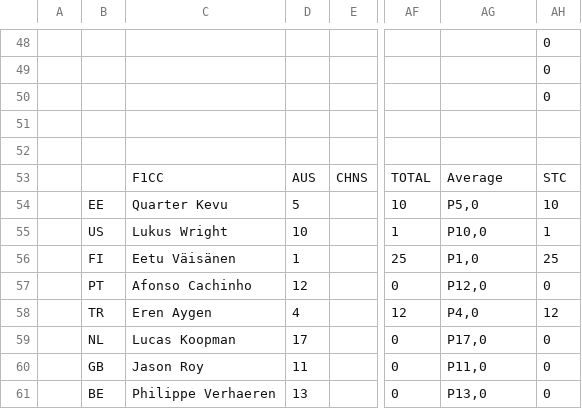
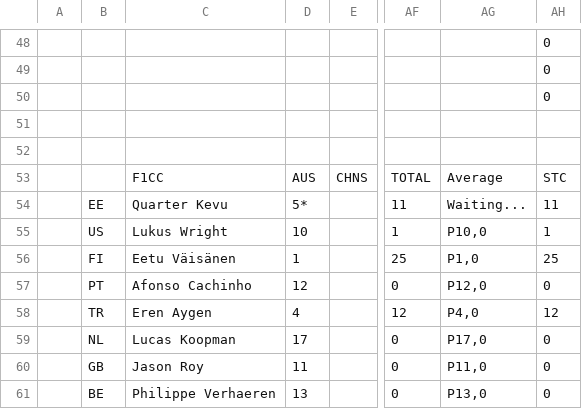
Before and after one commit to jrfoster09/f1cc-wiki-dev.github.io, a CSV file: data/csv/F1CC_2026.csv, drawn as a sheet; only a part is shown, gaps mark what is left out; the diff names each change by its address in the sheet, - before the commit and + after, or states it on an @@ line.

Commit message:
Add files via upload

```diff
--- a/data/csv/F1CC_2026.csv
+++ b/data/csv/F1CC_2026.csv
-D54: 5
+D54: 5*
-AF54: 10
+AF54: 11
-AG54: P5,0
+AG54: Waiting...
-AH54: 10
+AH54: 11
```
